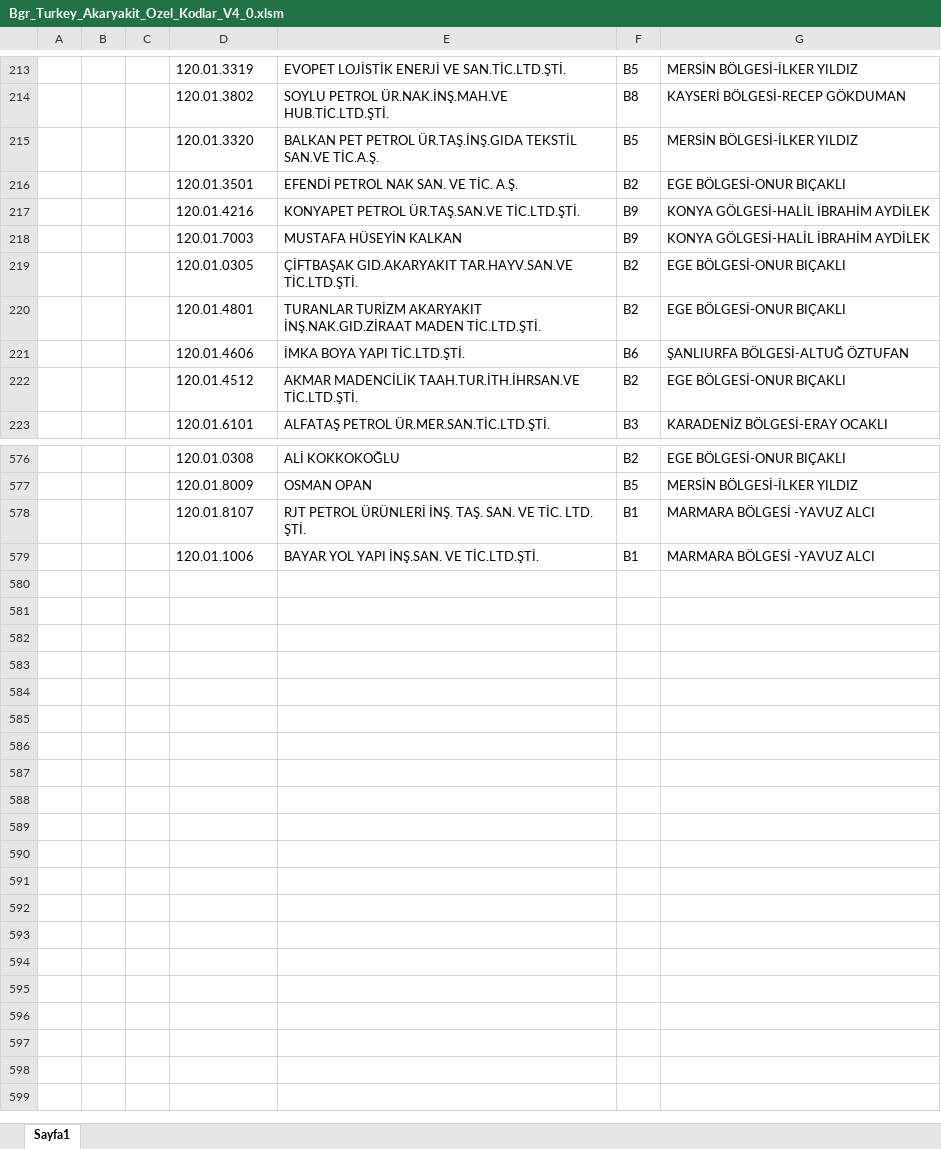
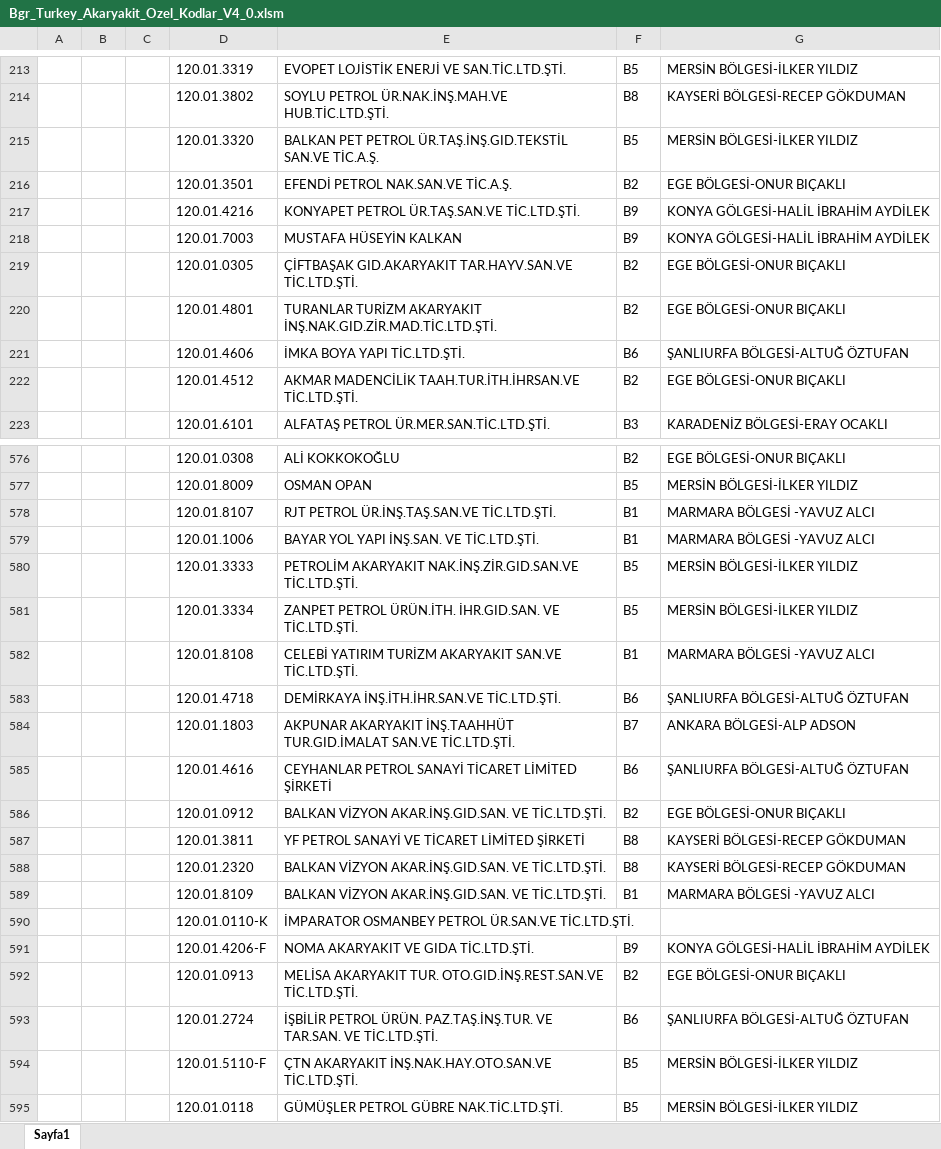
Before and after one commit to bgrozdemir/Downloader_Turkey, an Excel workbook: Bgr_Turkey_Akaryakit_Ozel_Kodlar_V4_0.xlsm, sheet Sayfa1, drawn as a sheet; only a part is shown, gaps mark what is left out; values as stored, in another font and other column widths than the file's, no borders; charts and pictures not drawn; the diff covers the shown part only; the diff names each change by its address in the sheet, - before the commit and + after, or states it on an @@ line.

```diff
--- a/Bgr_Turkey_Akaryakit_Ozel_Kodlar_V4_0.xlsm (sheet Sayfa1)
+++ b/Bgr_Turkey_Akaryakit_Ozel_Kodlar_V4_0.xlsm (sheet Sayfa1)
-E215: …PET PETROL ÜR.TAŞ.İNŞ.GIDA TEKSTİL SAN.VE TİC.A.Ş.
+E215: …PET PETROL ÜR.TAŞ.İNŞ.GID.TEKSTİL SAN.VE TİC.A.Ş.
-E216: EFENDİ PETROL NAK SAN. VE TİC. A.Ş.
+E216: EFENDİ PETROL NAK.SAN.VE TİC.A.Ş.
-E220: …TURİZM AKARYAKIT İNŞ.NAK.GID.ZİRAAT MADEN TİC.LTD.ŞTİ.
+E220: …TURİZM AKARYAKIT İNŞ.NAK.GID.ZİR.MAD.TİC.LTD.ŞTİ.
-E578: RJT PETROL ÜRÜNLERİ İNŞ. TAŞ. SAN. VE TİC. LTD. ŞTİ.
+E578: RJT PETROL ÜR.İNŞ.TAŞ.SAN.VE TİC.LTD.ŞTİ.
+row 580:  |  |  | 120.01.3333 | PETROLİM AKARYAKIT NAK.İNŞ.ZİR.GID.SAN.VE TİC.LTD.ŞTİ. | B5 | MERSİN BÖLGESİ-İLKER YILDIZ
+row 581:  |  |  | 120.01.3334 | ZANPET PETROL ÜRÜN.İTH. İHR.GID.SAN. VE TİC.LTD.ŞTİ. | B5 | MERSİN BÖLGESİ-İLKER YILDIZ
+row 582:  |  |  | 120.01.8108 | CELEBİ YATIRIM TURİZM AKARYAKIT SAN.VE TİC.LTD.ŞTİ. | B1 | MARMARA BÖLGESİ -YAVUZ ALCI
+row 583:  |  |  | 120.01.4718 | DEMİRKAYA İNŞ.İTH.İHR.SAN.VE TİC.LTD.ŞTİ. | B6 | ŞANLIURFA BÖLGESİ-ALTUĞ ÖZTUFAN
+row 584:  |  |  | 120.01.1803 | AKPUNAR AKARYAKIT İNŞ.TAAHHÜT TUR.GID.İMALAT SAN.VE TİC.LTD.ŞTİ. | B7 | ANKARA BÖLGESİ-ALP ADSON
+row 585:  |  |  | 120.01.4616 | CEYHANLAR PETROL SANAYİ TİCARET LİMİTED ŞİRKETİ | B6 | ŞANLIURFA BÖLGESİ-ALTUĞ ÖZTUFAN
+row 586:  |  |  | 120.01.0912 | BALKAN VİZYON AKAR.İNŞ.GID.SAN. VE TİC.LTD.ŞTİ. | B2 | EGE BÖLGESİ-ONUR BIÇAKLI
+row 587:  |  |  | 120.01.3811 | YF PETROL SANAYİ VE TİCARET LİMİTED ŞİRKETİ | B8 | KAYSERİ BÖLGESİ-RECEP GÖKDUMAN
+row 588:  |  |  | 120.01.2320 | BALKAN VİZYON AKAR.İNŞ.GID.SAN. VE TİC.LTD.ŞTİ. | B8 | KAYSERİ BÖLGESİ-RECEP GÖKDUMAN
+row 589:  |  |  | 120.01.8109 | BALKAN VİZYON AKAR.İNŞ.GID.SAN. VE TİC.LTD.ŞTİ. | B1 | MARMARA BÖLGESİ -YAVUZ ALCI
+row 590:  |  |  | 120.01.0110-K | İMPARATOR OSMANBEY PETROL ÜR.SAN.VE TİC.LTD.ŞTİ.
+row 591:  |  |  | 120.01.4206-F | NOMA AKARYAKIT VE GIDA TİC.LTD.ŞTİ. | B9 | KONYA GÖLGESİ-HALİL İBRAHİM AYDİLEK
+row 592:  |  |  | 120.01.0913 | MELİSA AKARYAKIT TUR. OTO.GID.İNŞ.REST.SAN.VE TİC.LTD.ŞTİ. | B2 | EGE BÖLGESİ-ONUR BIÇAKLI
+row 593:  |  |  | 120.01.2724 | İŞBİLİR PETROL ÜRÜN. PAZ.TAŞ.İNŞ.TUR. VE TAR.SAN. VE TİC.LTD.ŞTİ. | B6 | ŞANLIURFA BÖLGESİ-ALTUĞ ÖZTUFAN
+row 594:  |  |  | 120.01.5110-F | ÇTN AKARYAKIT İNŞ.NAK.HAY.OTO.SAN.VE TİC.LTD.ŞTİ. | B5 | MERSİN BÖLGESİ-İLKER YILDIZ
+row 595:  |  |  | 120.01.0118 | GÜMÜŞLER PETROL GÜBRE NAK.TİC.LTD.ŞTİ. | B5 | MERSİN BÖLGESİ-İLKER YILDIZ
```
Also changed, not shown: 74 edited cells elsewhere in this sheet, 4 other files.
